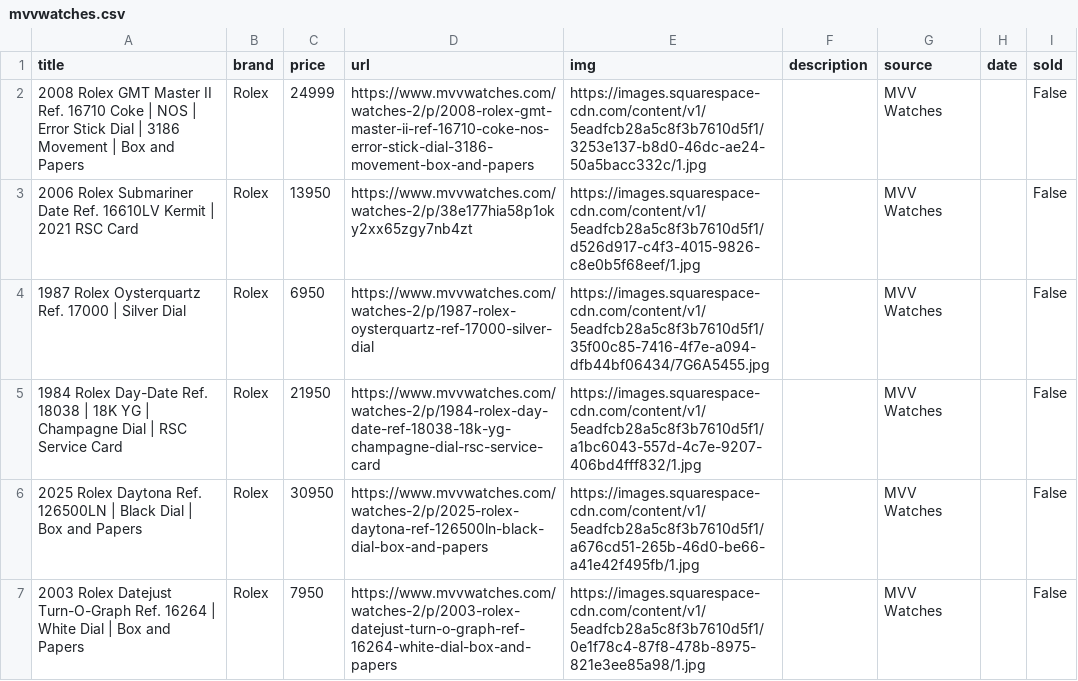
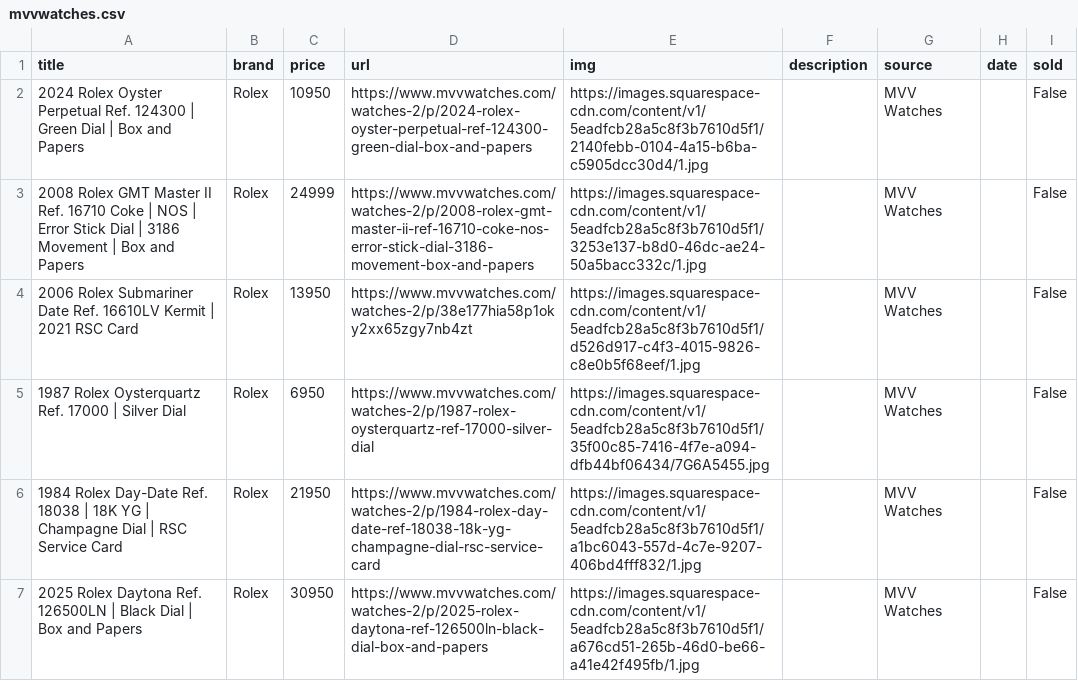
Before and after one commit to markatmutter-cloud/Dial, a CSV file: data/mvvwatches.csv, drawn as a sheet; only a part is shown; the shorter side is filled out with more unchanged rows.

```diff
--- a/data/mvvwatches.csv
+++ b/data/mvvwatches.csv
@@ -1,2 +1,3 @@
 title,brand,price,url,img,description,source,date,sold
+2024 Rolex Oyster Perpetual Ref. 124300 | Green Dial | Box and Papers,Rolex,10950,https://www.mvvwatches.com/watches-2/p/2024-rolex-oyster-perpetual-ref-124300-green-dial-box-and-papers,https://images.squarespace-cdn.com/content/v1/5eadfcb28a5c8f3b7610d5f1/2140febb-0104-4a15-b6ba-c5905dcc30d4/1.jpg,,MVV Watches,,False
 2008 Rolex GMT Master II Ref. 16710 Coke | NOS | Error Stick Dial | 3186 Movement | Box and Papers,Rolex,24999,https://www.mvvwatches.com/watches-2/p/2008-rolex-gmt-master-ii-ref-16710-coke-nos-error-stick-dial-3186-movement-box-and-papers,https://images.squarespace-cdn.com/content/v1/5eadfcb28a5c8f3b7610d5f1/3253e137-b8d0-46dc-ae24-50a5bacc332c/1.jpg,,MVV Watches,,False
```
Also changed, not shown: data/collectorscorner.csv, data/greyandpatina.csv, 14 other files.
